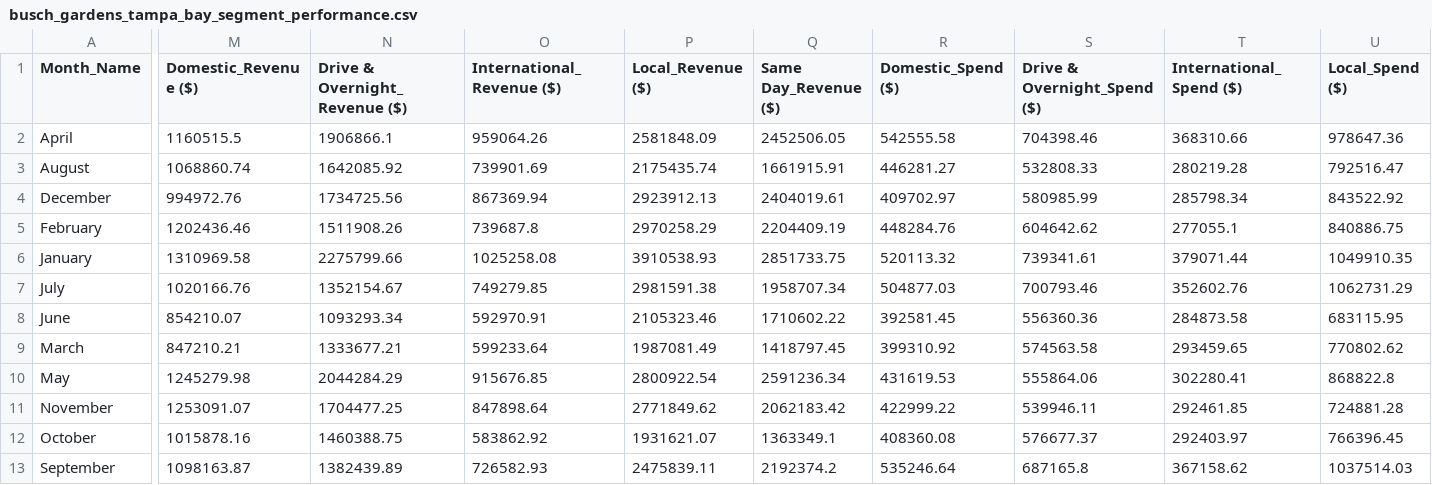
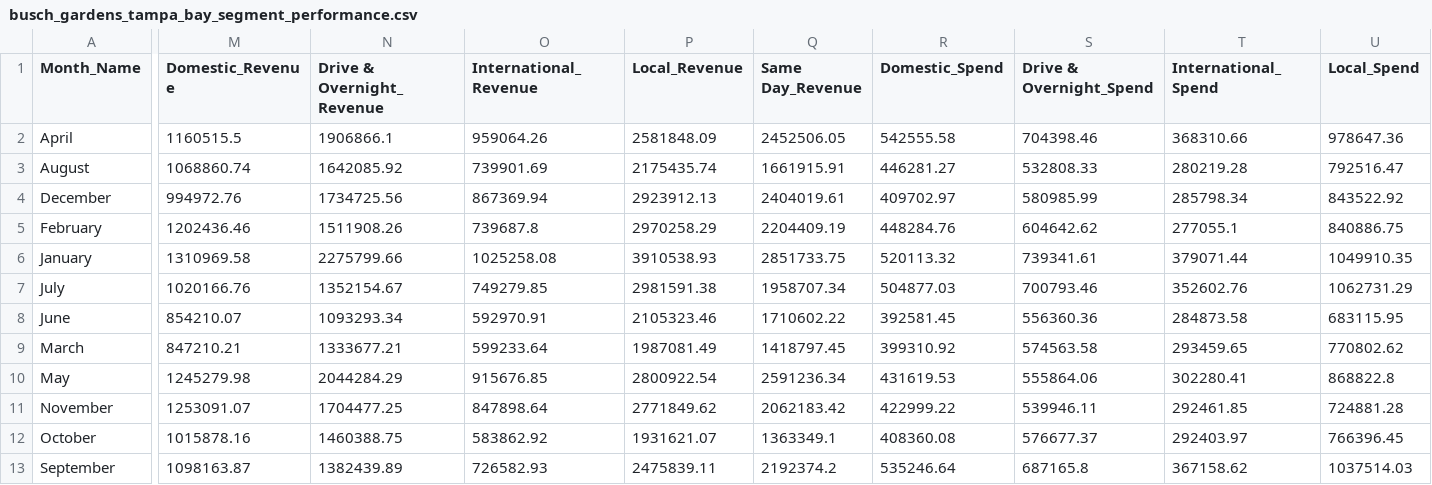
Before and after one commit to Jacobean240/United-Parks, a CSV file: Monthly/busch_gardens_tampa_bay_segment_performance.csv, drawn as a sheet; only a part is shown, gaps mark what is left out; the diff covers the shown part only; the diff names each change by its address in the sheet, - before the commit and + after, or states it on an @@ line.

```diff
--- a/Monthly/busch_gardens_tampa_bay_segment_performance.csv
+++ b/Monthly/busch_gardens_tampa_bay_segment_performance.csv
-M1: Domestic_Revenue ($)
+M1: Domestic_Revenue
-N1: Drive & Overnight_Revenue ($)
+N1: Drive & Overnight_Revenue
-O1: International_Revenue ($)
+O1: International_Revenue
-P1: Local_Revenue ($)
+P1: Local_Revenue
-Q1: Same Day_Revenue ($)
+Q1: Same Day_Revenue
-R1: Domestic_Spend ($)
+R1: Domestic_Spend
-S1: Drive & Overnight_Spend ($)
+S1: Drive & Overnight_Spend
-T1: International_Spend ($)
+T1: International_Spend
-U1: Local_Spend ($)
+U1: Local_Spend
```
Also changed, not shown: 1 edited cell elsewhere in this file, Monthly/busch_gardens_tampa_bay_channel_performance.csv, Monthly/busch_gardens_tampa_bay_funnel_performance.csv, 46 other files.
